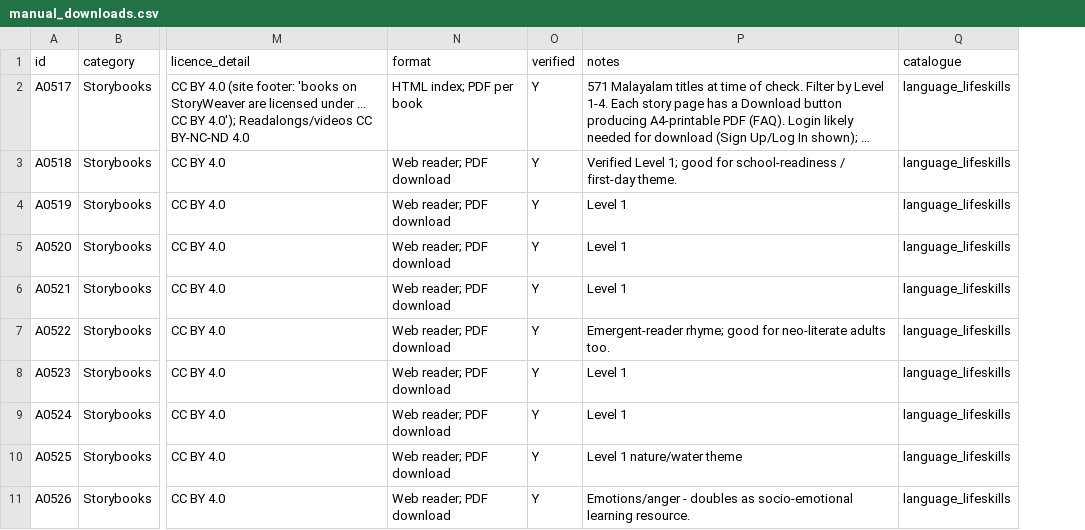
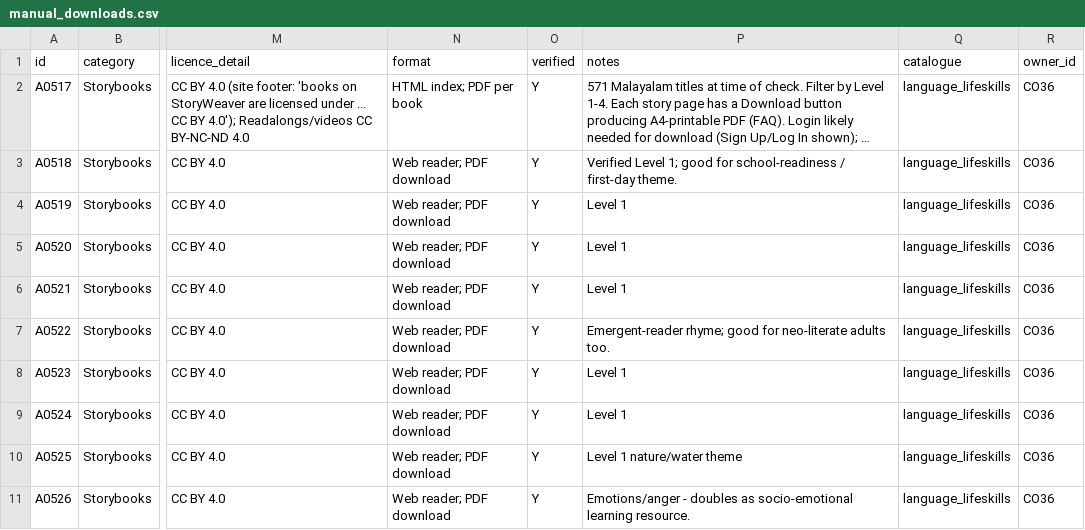
Before and after one commit to praveengpai/aadi-learning-platform, a CSV file: lists/manual_downloads.csv, drawn as a sheet; only a part is shown, gaps mark what is left out; long unchanged cells end in …; the diff names each change by its address in the sheet, - before the commit and + after, or states it on an @@ line.

```diff
--- a/lists/manual_downloads.csv
+++ b/lists/manual_downloads.csv
+column R (owner_id), rows 2-11: all CO36
```
Also changed, not shown: lists/copyright_owners.csv, lists/links_portals_videos.csv, 8 other files.
